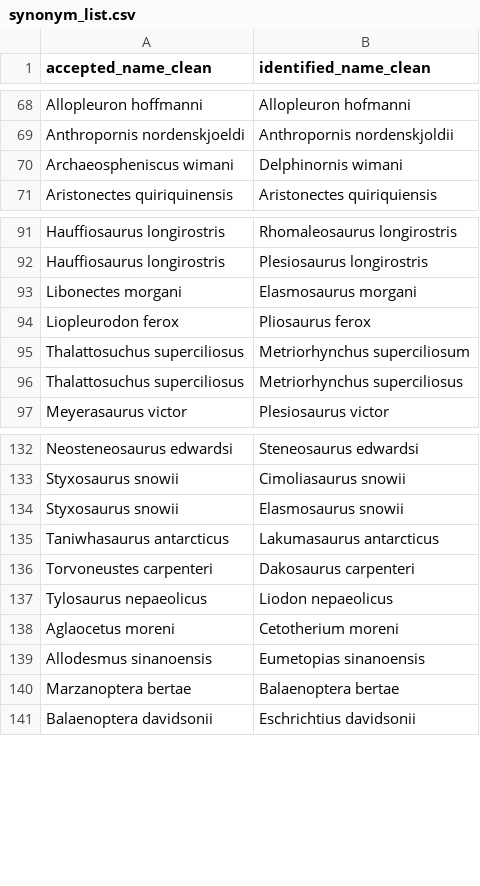
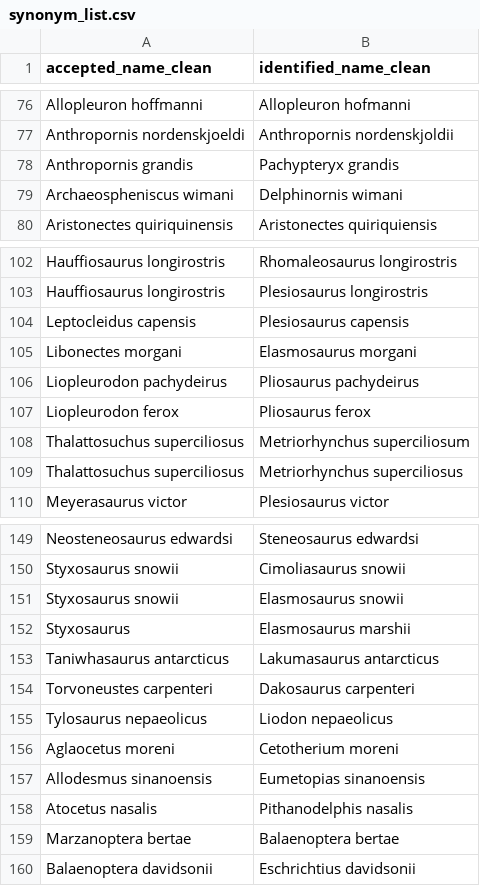
Before and after one commit to Pimiento-Research-Group/marine_megafauna_extinction, a CSV file: data/output/synonym_list.csv, drawn as a sheet; only a part is shown, gaps mark what is left out; the diff covers the shown part only; the diff names each change by its address in the sheet, - before the commit and + after, or states it on an @@ line.

```diff
--- a/data/output/synonym_list.csv
+++ b/data/output/synonym_list.csv
+row 78: Anthropornis grandis | Pachypteryx grandis
+row 104: Leptocleidus capensis | Plesiosaurus capensis
+row 106: Liopleurodon pachydeirus | Pliosaurus pachydeirus
+row 152: Styxosaurus | Elasmosaurus marshii
+row 158: Atocetus nasalis | Pithanodelphis nasalis
```
Also changed, not shown: 14 added rows elsewhere in this file, 9 other files.
